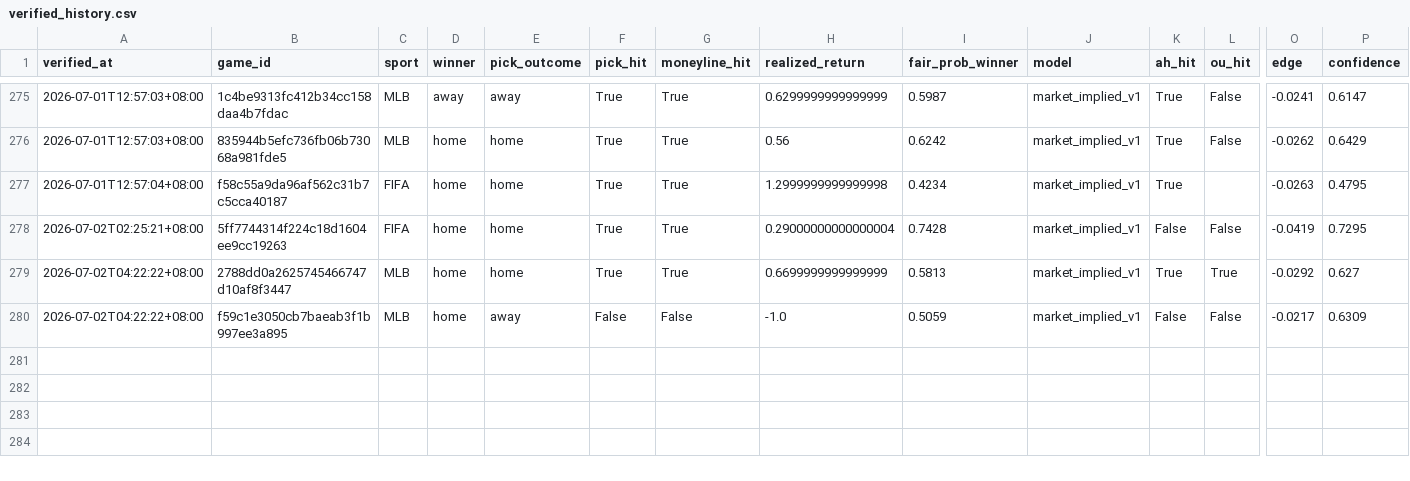
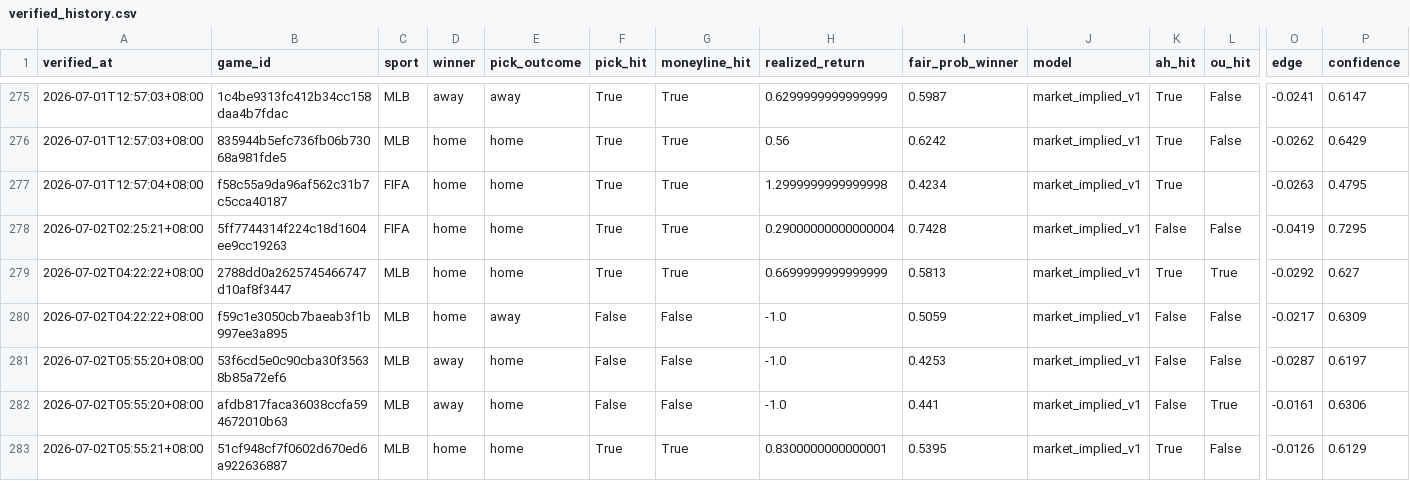
Before and after one commit to Chun427/sports-prediction-botv3, a CSV file: verified_history.csv, drawn as a sheet; only a part is shown, gaps mark what is left out; rows hold the shown columns only; the diff names each change by its address in the sheet, - before the commit and + after, or states it on an @@ line.

```diff
--- a/verified_history.csv
+++ b/verified_history.csv
+row 281: 2026-07-02T05:55:20+08:00 | 53f6cd5e0c90cba30f35638b85a72ef6 | MLB | away | home | False | False | -1.0 | 0.4253 | market_implied_v1 | False | False | -0.0287 | 0.6197
+row 282: 2026-07-02T05:55:20+08:00 | afdb817faca36038ccfa594672010b63 | MLB | away | home | False | False | -1.0 | 0.441 | market_implied_v1 | False | True | -0.0161 | 0.6306
+row 283: 2026-07-02T05:55:21+08:00 | 51cf948cf7f0602d670ed6a922636887 | MLB | home | home | True | True | 0.8300000000000001 | 0.5395 | market_implied_v1 | True | False | -0.0126 | 0.6129
```
Also changed, not shown: 2 other files.
